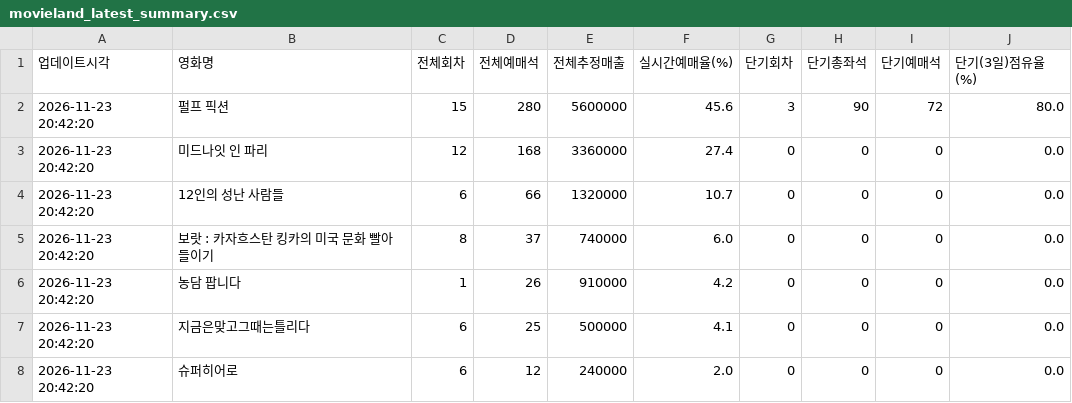
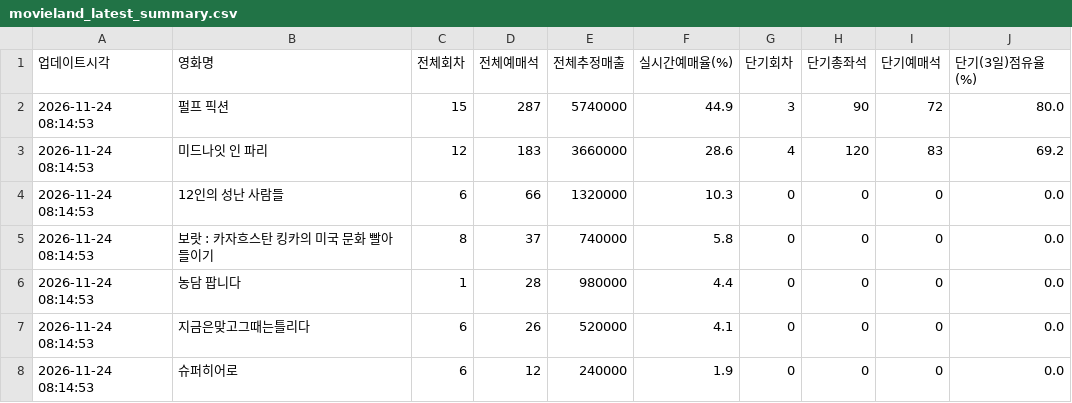
Before and after one commit to gilaeo36-lang/movieland-tracker, a CSV file: movieland_latest_summary.csv, drawn as a sheet.

```diff
--- a/movieland_latest_summary.csv
+++ b/movieland_latest_summary.csv
@@ -1,8 +1,8 @@
 업데이트시각,영화명,전체회차,전체예매석,전체추정매출,실시간예매율(%),단기회차,단기총좌석,단기예매석,단기(3일)점유율(%)
-2026-11-23 20:42:20,펄프 픽션,15,280,5600000,45.6,3,90,72,80.0
-2026-11-23 20:42:20,미드나잇 인 파리,12,168,3360000,27.4,0,0,0,0.0
-2026-11-23 20:42:20,12인의 성난 사람들,6,66,1320000,10.7,0,0,0,0.0
-2026-11-23 20:42:20,보랏 : 카자흐스탄 킹카의 미국 문화 빨아들이기,8,37,740000,6.0,0,0,0,0.0
-2026-11-23 20:42:20,농담 팝니다,1,26,910000,4.2,0,0,0,0.0
-2026-11-23 20:42:20,지금은맞고그때는틀리다,6,25,500000,4.1,0,0,0,0.0
-2026-11-23 20:42:20,슈퍼히어로,6,12,240000,2.0,0,0,0,0.0
+2026-11-24 08:14:53,펄프 픽션,15,287,5740000,44.9,3,90,72,80.0
+2026-11-24 08:14:53,미드나잇 인 파리,12,183,3660000,28.6,4,120,83,69.2
+2026-11-24 08:14:53,12인의 성난 사람들,6,66,1320000,10.3,0,0,0,0.0
+2026-11-24 08:14:53,보랏 : 카자흐스탄 킹카의 미국 문화 빨아들이기,8,37,740000,5.8,0,0,0,0.0
+2026-11-24 08:14:53,농담 팝니다,1,28,980000,4.4,0,0,0,0.0
+2026-11-24 08:14:53,지금은맞고그때는틀리다,6,26,520000,4.1,0,0,0,0.0
+2026-11-24 08:14:53,슈퍼히어로,6,12,240000,1.9,0,0,0,0.0
```
Also changed, not shown: movieland_realtime_stats.csv.
